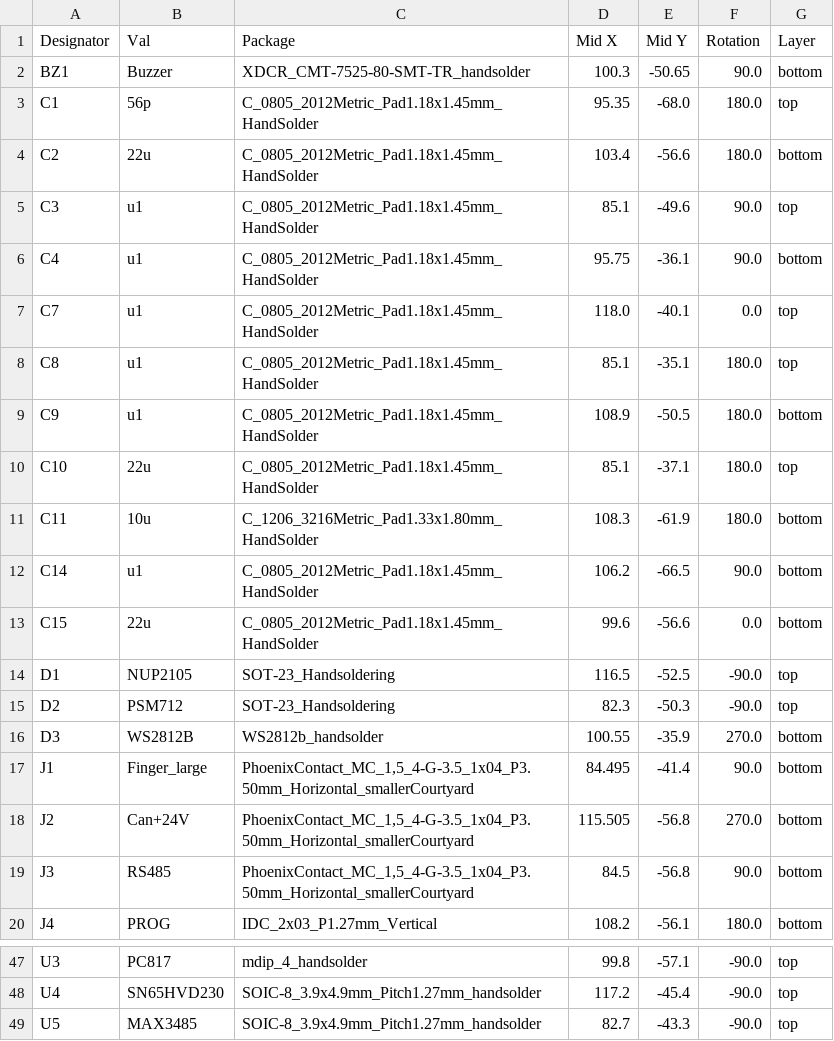
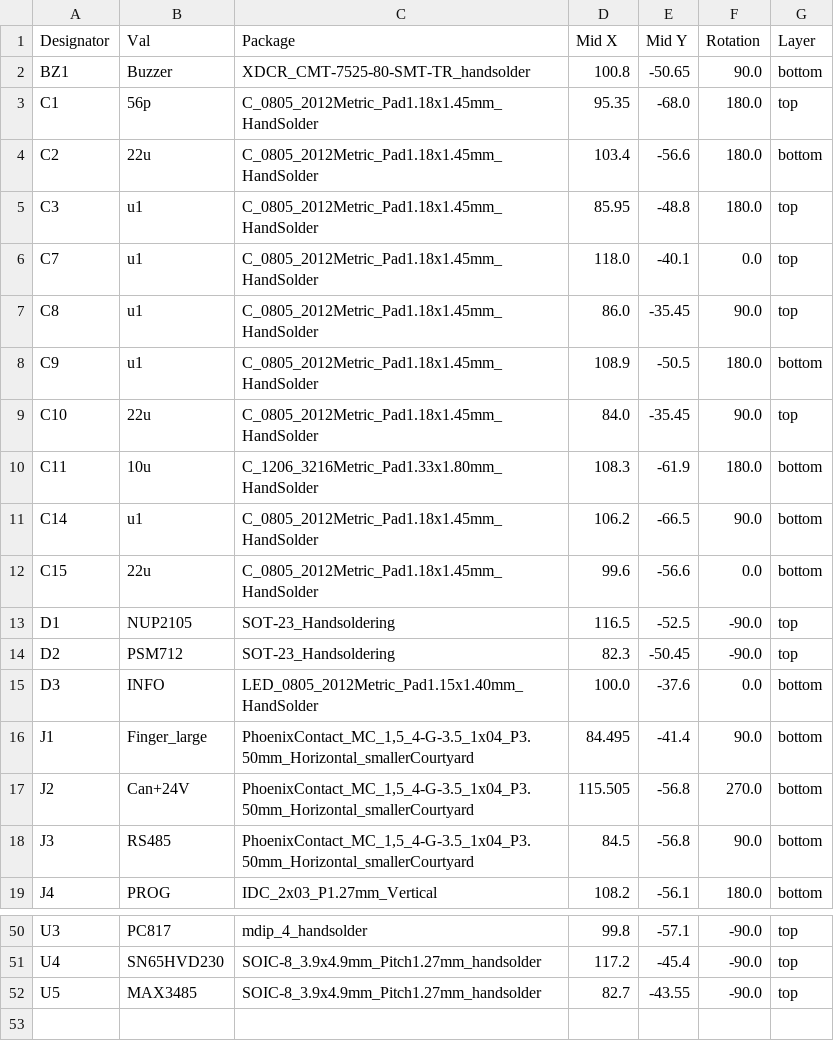
Before and after one commit to klaus-liebler/sensact, a CSV file: pcb/sensactDoorControl/jlcpcb/production_files/CPL-sensactDoorControl.csv, drawn as a sheet; only a part is shown, gaps mark what is left out; the diff covers the shown part only.

```diff
--- a/pcb/sensactDoorControl/jlcpcb/production_files/CPL-sensactDoorControl.csv
+++ b/pcb/sensactDoorControl/jlcpcb/production_files/CPL-sensactDoorControl.csv
@@ -1,11 +1,10 @@
 Designator,Val,Package,Mid X,Mid Y,Rotation,Layer
-BZ1,Buzzer,XDCR_CMT-7525-80-SMT-TR_handsolder,100.3,-50.65,90.0,bottom
+BZ1,Buzzer,XDCR_CMT-7525-80-SMT-TR_handsolder,100.8,-50.65,90.0,bottom
 C1,56p,C_0805_2012Metric_Pad1.18x1.45mm_HandSolder,95.35,-68.0,180.0,top
 C2,22u,C_0805_2012Metric_Pad1.18x1.45mm_HandSolder,103.4,-56.6,180.0,bottom
-C3,u1,C_0805_2012Metric_Pad1.18x1.45mm_HandSolder,85.1,-49.6,90.0,top
-C4,u1,C_0805_2012Metric_Pad1.18x1.45mm_HandSolder,95.75,-36.1,90.0,bottom
+C3,u1,C_0805_2012Metric_Pad1.18x1.45mm_HandSolder,85.95,-48.8,180.0,top
 C7,u1,C_0805_2012Metric_Pad1.18x1.45mm_HandSolder,118.0,-40.1,0.0,top
-C8,u1,C_0805_2012Metric_Pad1.18x1.45mm_HandSolder,85.1,-35.1,180.0,top
+C8,u1,C_0805_2012Metric_Pad1.18x1.45mm_HandSolder,86.0,-35.45,90.0,top
 C9,u1,C_0805_2012Metric_Pad1.18x1.45mm_HandSolder,108.9,-50.5,180.0,bottom
-C10,22u,C_0805_2012Metric_Pad1.18x1.45mm_HandSolder,85.1,-37.1,180.0,top
+C10,22u,C_0805_2012Metric_Pad1.18x1.45mm_HandSolder,84.0,-35.45,90.0,top
 C11,10u,C_1206_3216Metric_Pad1.33x1.80mm_HandSolder,108.3,-61.9,180.0,bottom
@@ -14,4 +13,4 @@ C15,22u,C_0805_2012Metric_Pad1.18x1.45mm_HandSolder,99.6,-56.6,0.0,bottom
 D1,NUP2105,SOT-23_Handsoldering,116.5,-52.5,-90.0,top
-D2,PSM712,SOT-23_Handsoldering,82.3,-50.3,-90.0,top
-D3,WS2812B,WS2812b_handsolder,100.55,-35.9,270.0,bottom
+D2,PSM712,SOT-23_Handsoldering,82.3,-50.45,-90.0,top
+D3,INFO,LED_0805_2012Metric_Pad1.15x1.40mm_HandSolder,100.0,-37.6,0.0,bottom
 J1,Finger_large,"PhoenixContact_MC_1,5_4-G-3.5_1x04_P3.50mm_Horizontal_smallerCourtyard",84.495,-41.4,90.0,bottom
@@ -48,2 +51,2 @@ U3,PC817,mdip_4_handsolder,99.8,-57.1,-90.0,top
 U4,SN65HVD230,SOIC-8_3.9x4.9mm_Pitch1.27mm_handsolder,117.2,-45.4,-90.0,top
-U5,MAX3485,SOIC-8_3.9x4.9mm_Pitch1.27mm_handsolder,82.7,-43.3,-90.0,top
+U5,MAX3485,SOIC-8_3.9x4.9mm_Pitch1.27mm_handsolder,82.7,-43.55,-90.0,top
```
Also changed, not shown: 4 added rows and 28 edited cells elsewhere in this file, pcb/sensactDoorControl/jlcpcb/production_files/BOM-sensactDoorControl.csv, 7 other files.
